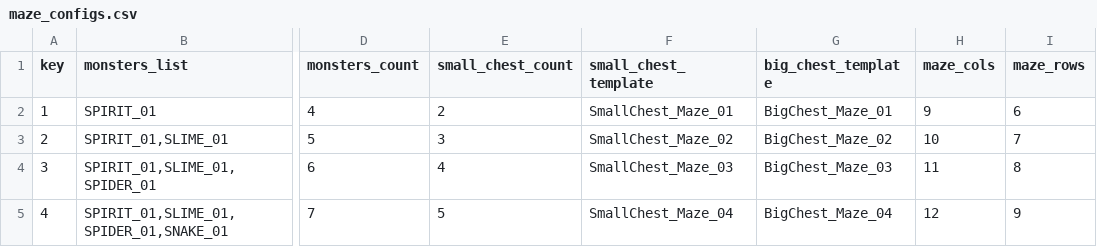
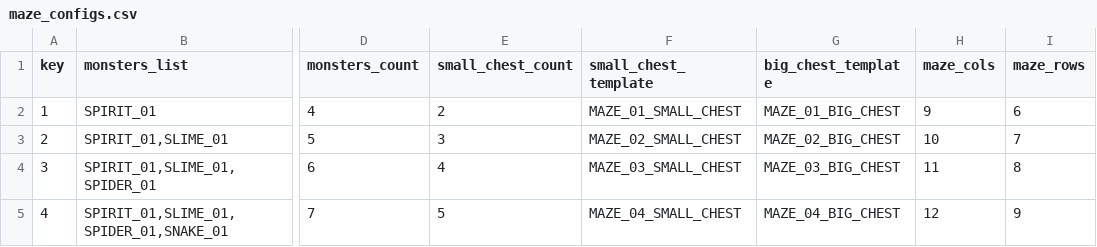
Before and after one commit to HubertReX/MoM, a CSV file: project/config_model/maze_configs.csv, drawn as a sheet; only a part is shown, gaps mark what is left out; the diff names each change by its address in the sheet, - before the commit and + after, or states it on an @@ line.

```diff
--- a/project/config_model/maze_configs.csv
+++ b/project/config_model/maze_configs.csv
-F2 (small_chest_template): SmallChest_Maze_01
+F2 (small_chest_template): MAZE_01_SMALL_CHEST
-G2 (big_chest_template): BigChest_Maze_01
+G2 (big_chest_template): MAZE_01_BIG_CHEST
-F3 (small_chest_template): SmallChest_Maze_02
+F3 (small_chest_template): MAZE_02_SMALL_CHEST
-G3 (big_chest_template): BigChest_Maze_02
+G3 (big_chest_template): MAZE_02_BIG_CHEST
-F4 (small_chest_template): SmallChest_Maze_03
+F4 (small_chest_template): MAZE_03_SMALL_CHEST
-G4 (big_chest_template): BigChest_Maze_03
+G4 (big_chest_template): MAZE_03_BIG_CHEST
-F5 (small_chest_template): SmallChest_Maze_04
+F5 (small_chest_template): MAZE_04_SMALL_CHEST
-G5 (big_chest_template): BigChest_Maze_04
+G5 (big_chest_template): MAZE_04_BIG_CHEST
```
Also changed, not shown: project/config_model/chests.csv, 15 other files.
